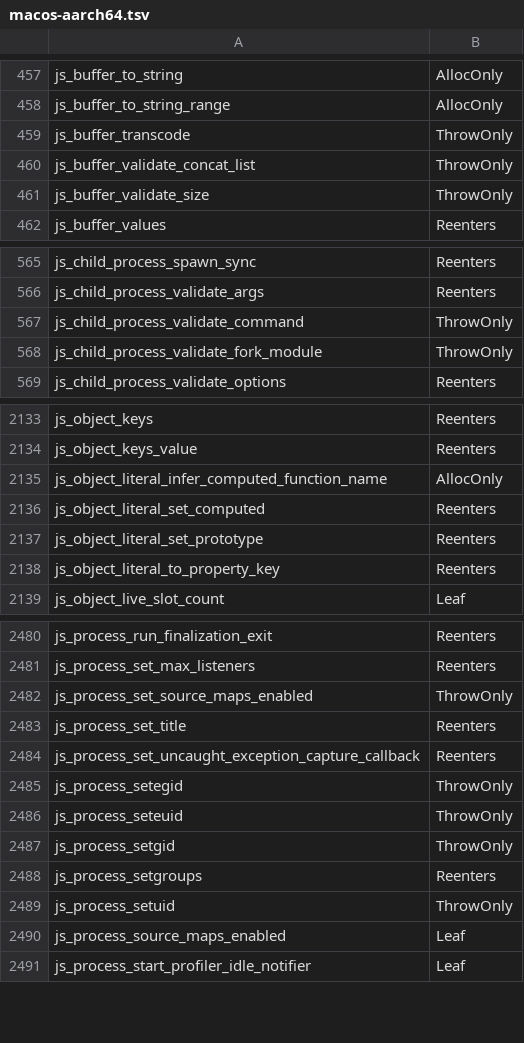
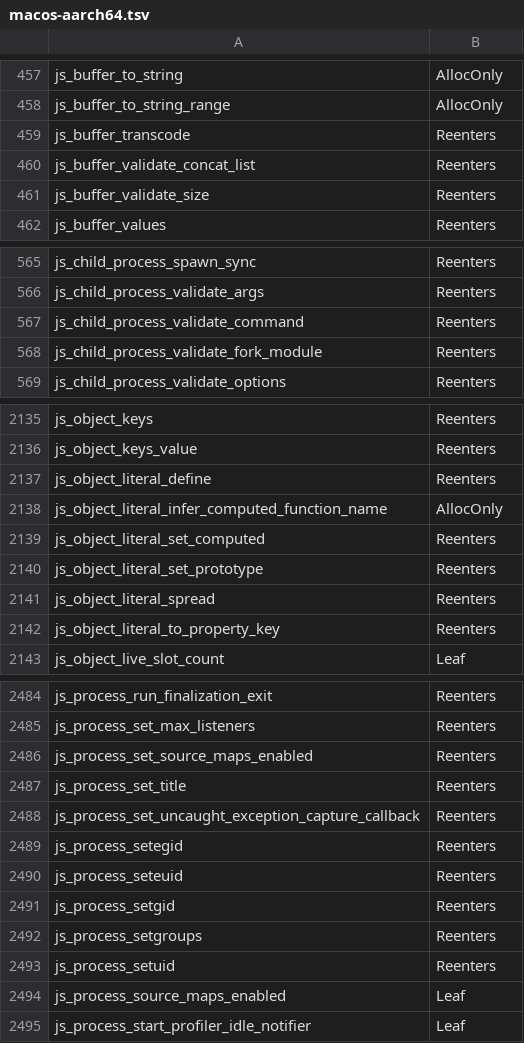
Before and after one commit to PerryTS/perry, a TSV file: crates/perry-codegen/src/gc_effects/macos-aarch64.tsv, drawn as a sheet; only a part is shown, gaps mark what is left out; the diff covers the shown part only.

```diff
--- a/crates/perry-codegen/src/gc_effects/macos-aarch64.tsv
+++ b/crates/perry-codegen/src/gc_effects/macos-aarch64.tsv
@@ -458,5 +458,5 @@ js_buffer_to_string	AllocOnly
 js_buffer_to_string_range	AllocOnly
-js_buffer_transcode	ThrowOnly
-js_buffer_validate_concat_list	ThrowOnly
-js_buffer_validate_size	ThrowOnly
+js_buffer_transcode	Reenters
+js_buffer_validate_concat_list	Reenters
+js_buffer_validate_size	Reenters
 js_buffer_values	Reenters
@@ -566,4 +566,4 @@ js_child_process_spawn_sync	Reenters
 js_child_process_validate_args	Reenters
-js_child_process_validate_command	ThrowOnly
-js_child_process_validate_fork_module	ThrowOnly
+js_child_process_validate_command	Reenters
+js_child_process_validate_fork_module	Reenters
 js_child_process_validate_options	Reenters
@@ -2134,2 +2136,3 @@ js_object_keys	Reenters
 js_object_keys_value	Reenters
+js_object_literal_define	Reenters
 js_object_literal_infer_computed_function_name	AllocOnly
@@ -2137,2 +2140,3 @@ js_object_literal_set_computed	Reenters
 js_object_literal_set_prototype	Reenters
+js_object_literal_spread	Reenters
 js_object_literal_to_property_key	Reenters
@@ -2481,10 +2485,10 @@ js_process_run_finalization_exit	Reenters
 js_process_set_max_listeners	Reenters
-js_process_set_source_maps_enabled	ThrowOnly
+js_process_set_source_maps_enabled	Reenters
 js_process_set_title	Reenters
 js_process_set_uncaught_exception_capture_callback	Reenters
-js_process_setegid	ThrowOnly
-js_process_seteuid	ThrowOnly
-js_process_setgid	ThrowOnly
+js_process_setegid	Reenters
+js_process_seteuid	Reenters
+js_process_setgid	Reenters
 js_process_setgroups	Reenters
-js_process_setuid	ThrowOnly
+js_process_setuid	Reenters
 js_process_source_maps_enabled	Leaf
```
Also changed, not shown: 7 added rows and 48 edited cells elsewhere in this file.
